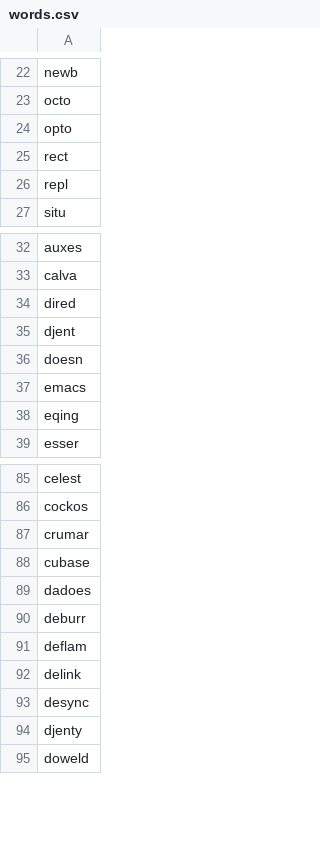
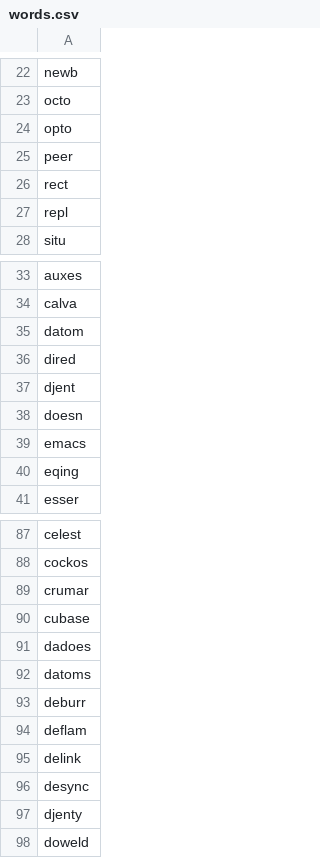
Before and after one commit to RobertARandolph/AdmiralBumbleBee_Talon, a CSV file: vocabulary/words.csv, drawn as a sheet; only a part is shown, gaps mark what is left out.

```diff
--- a/vocabulary/words.csv
+++ b/vocabulary/words.csv
@@ -24,2 +24,3 @@ octo,
 opto,
+peer,
 rect,
@@ -33,2 +34,3 @@ auxes,
 calva,
+datom,
 dired,
@@ -89,2 +91,3 @@ cubase,
 dadoes,
+datoms,
 deburr,
```
Also changed, not shown: 13 other files.
